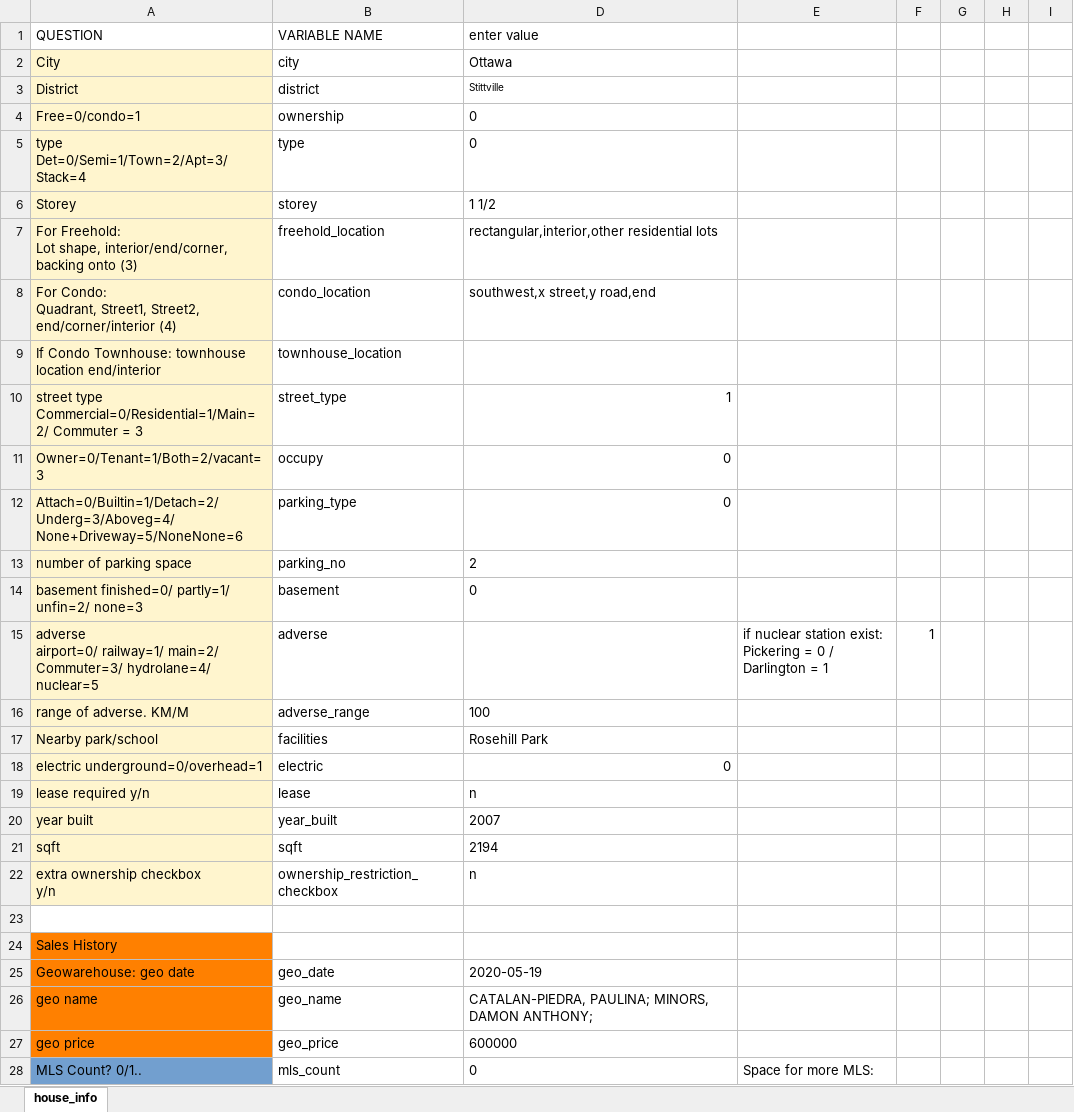
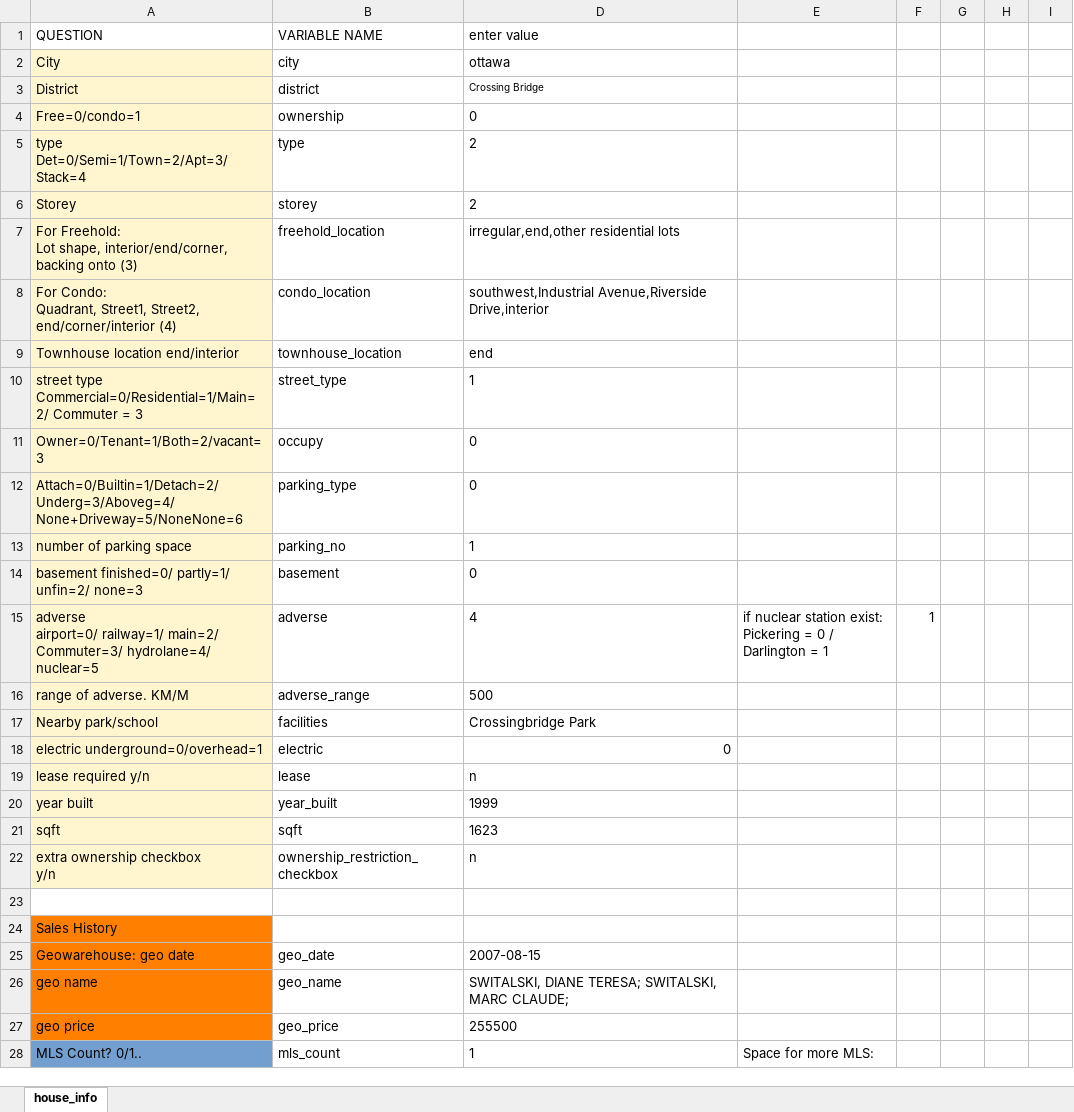
Before and after one commit to matthewyeung35/Appraisal-automation, an Excel workbook: house_info.xlsx, sheet house_info, drawn as a sheet; only a part is shown; values as stored, in another font and other column widths than the file's, no borders; conditional formats not drawn; removed rows and columns are numbered as before the commit, all else as after; the diff covers the shown part only; the diff names each change by its address in the sheet, - before the commit and + after, or states it on an @@ line.

```diff
--- a/house_info.xlsx (sheet house_info)
+++ b/house_info.xlsx (sheet house_info)
-D2 (enter value): Ottawa
+D2 (enter value): ottawa
-D3 (enter value): Stittville
+D3 (enter value): Crossing Bridge
-D5 (enter value): 0
+D5 (enter value): 2
-D6 (enter value): 1 1/2
+D6 (enter value): 2
-D7 (enter value): rectangular,interior,other residential lots
+D7 (enter value): irregular,end,other residential lots
-D8 (enter value): southwest,x street,y road,end
+D8 (enter value): southwest,Industrial Avenue,Riverside Drive,interior
-row 9: If Condo Townhouse: townhouse location end/interior | townhouse_location
+row 9: Townhouse location end/interior | townhouse_location | end
-D10:D12 alignment: right
+D10:D12 alignment: left
-D13 (enter value): 2
+D13 (enter value): 1
-D15 (enter value): (empty)
+D15 (enter value): 4
-D16 (enter value): 100
+D16 (enter value): 500
-D17 (enter value): Rosehill Park
+D17 (enter value): Crossingbridge Park
-D20 (enter value): 2007
+D20 (enter value): 1999
-D21 (enter value): 2194
+D21 (enter value): 1623
-D25 (enter value): 2020-05-19
+D25 (enter value): 2007-08-15
-D26 (enter value): CATALAN-PIEDRA, PAULINA; MINORS, DAMON ANTHONY;
+D26 (enter value): SWITALSKI, DIANE TERESA; SWITALSKI, MARC CLAUDE;
-D27 (enter value): 600000
+D27 (enter value): 255500
-D28 (enter value): 0
+D28 (enter value): 1
```
Also changed, not shown: 22 edited cells elsewhere in this sheet, 5 other files.
